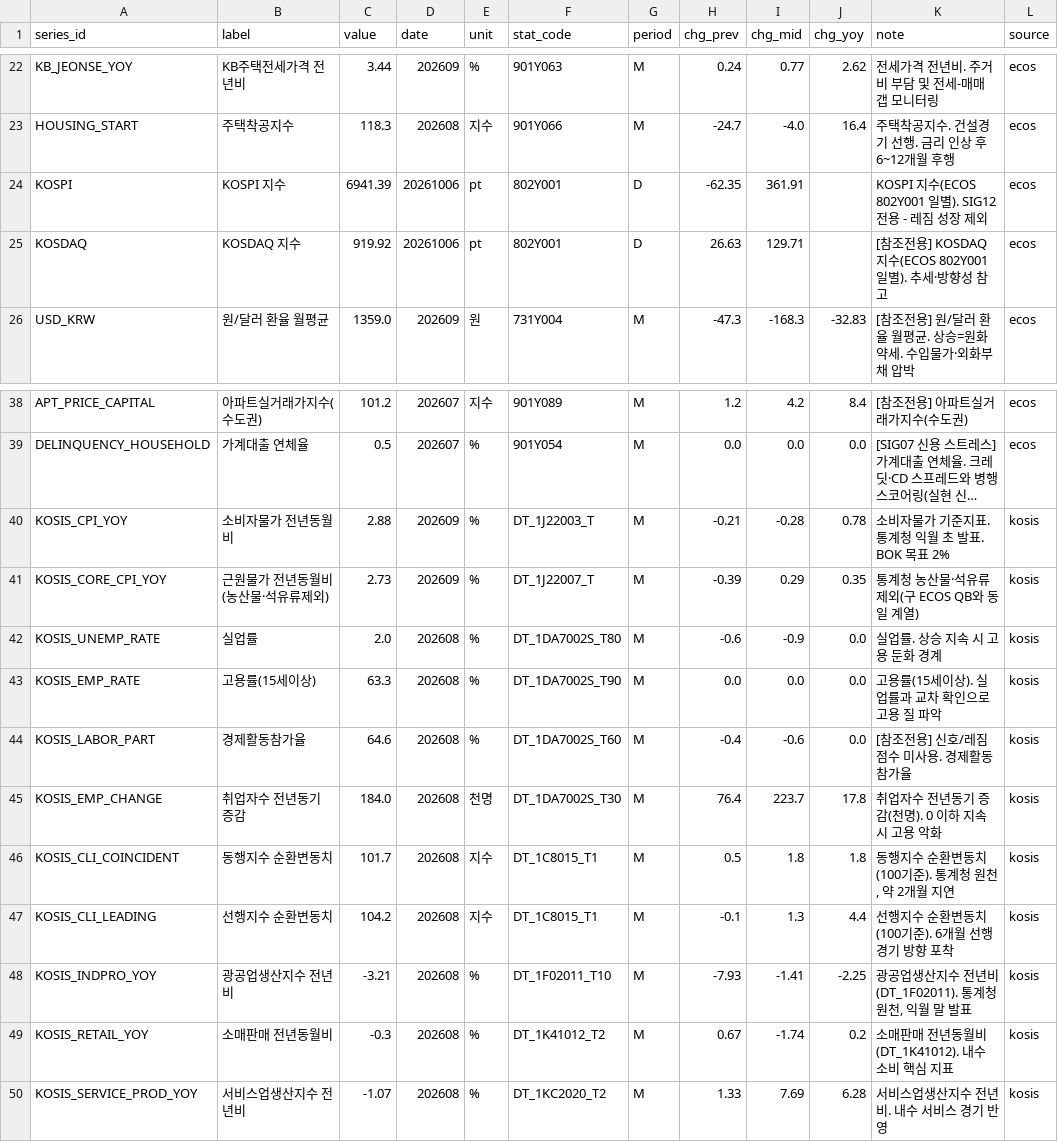
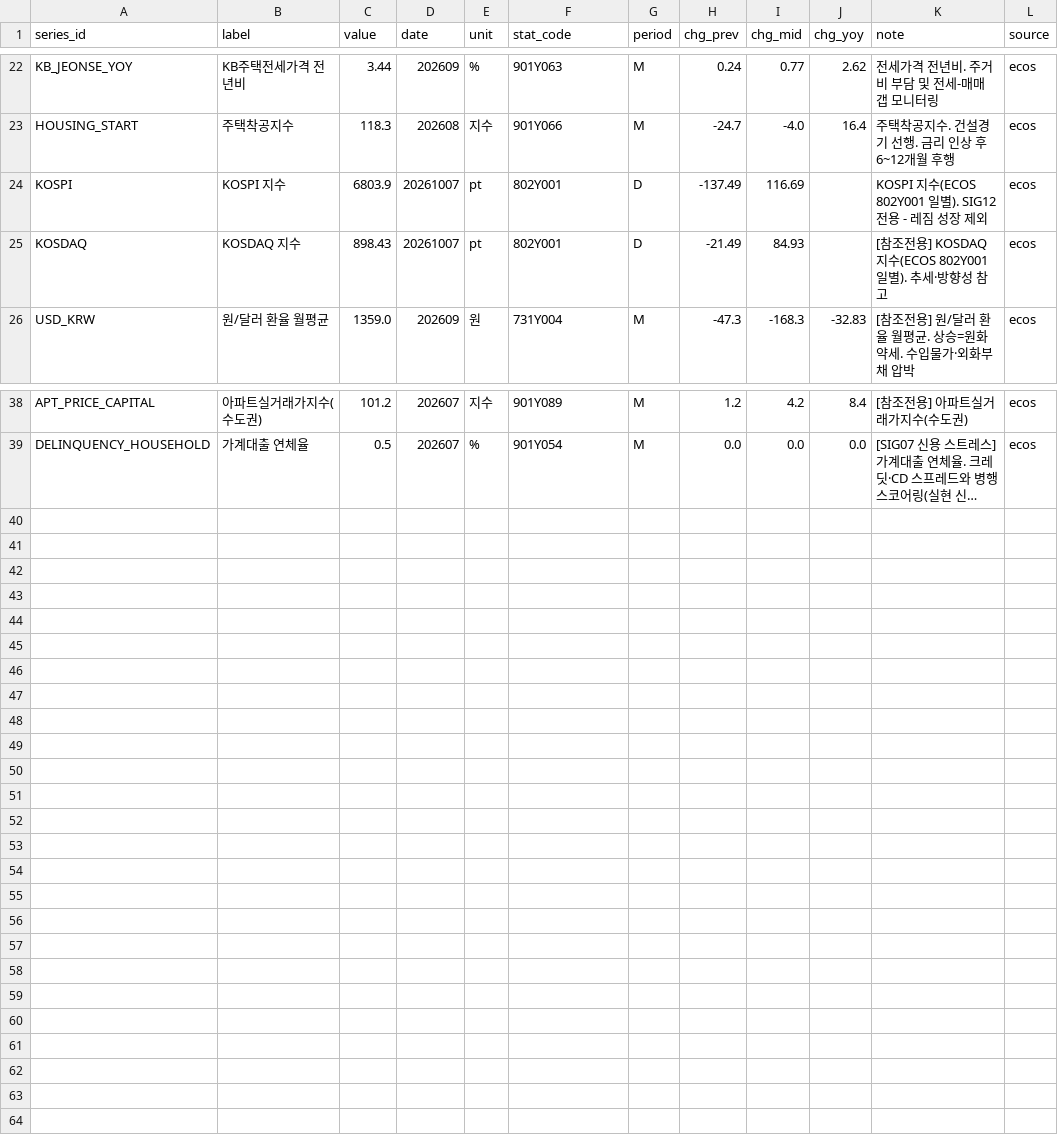
Before and after one commit to LEEYOUNGJIN-GIT/ecos-macro-review, a CSV file: data/macro_latest.csv, drawn as a sheet; only a part is shown, gaps mark what is left out; long unchanged cells end in …; the diff names each change by its address in the sheet, - before the commit and + after, or states it on an @@ line.

```diff
--- a/data/macro_latest.csv
+++ b/data/macro_latest.csv
-C24 (value): 6941.39
+C24 (value): 6803.9
-D24:D25 (date): 20261006
+D24:D25 (date): 20261007
-H24 (chg_prev): -62.35
+H24 (chg_prev): -137.49
-I24 (chg_mid): 361.91
+I24 (chg_mid): 116.69
-C25 (value): 919.92
+C25 (value): 898.43
-H25 (chg_prev): 26.63
+H25 (chg_prev): -21.49
-I25 (chg_mid): 129.71
+I25 (chg_mid): 84.93
-row 40: KOSIS_CPI_YOY | 소비자물가 전년동월비 | 2.88 | 202609 | % | DT_1J22003_T | M | -0.21 | -0.28 | 0.78 | 소비자물가 기준지표. 통계청 익월 초 발표. BOK 목표 2% | kosis
-row 41: KOSIS_CORE_CPI_YOY | 근원물가 전년동월비(농산물·석유류제외) | 2.73 | 202609 | % | DT_1J22007_T | M | -0.39 | 0.29 | 0.35 | 통계청 농산물·석유류제외(구 ECOS QB와 동일 계열) | kosis
-row 42: KOSIS_UNEMP_RATE | 실업률 | 2.0 | 202608 | % | DT_1DA7002S_T80 | M | -0.6 | -0.9 | 0.0 | 실업률. 상승 지속 시 고용 둔화 경계 | kosis
-row 43: KOSIS_EMP_RATE | 고용률(15세이상) | 63.3 | 202608 | % | DT_1DA7002S_T90 | M | 0.0 | 0.0 | 0.0 | 고용률(15세이상). 실업률과 교차 확인으로 고용 질 파악 | kosis
-row 44: KOSIS_LABOR_PART | 경제활동참가율 | 64.6 | 202608 | % | DT_1DA7002S_T60 | M | -0.4 | -0.6 | 0.0 | [참조전용] 신호/레짐 점수 미사용. 경제활동참가율 | kosis
-row 45: KOSIS_EMP_CHANGE | 취업자수 전년동기 증감 | 184.0 | 202608 | 천명 | DT_1DA7002S_T30 | M | 76.4 | 223.7 | 17.8 | 취업자수 전년동기 증감(천명). 0 이하 지속 시 고용 악화 | kosis
-row 46: KOSIS_CLI_COINCIDENT | 동행지수 순환변동치 | 101.7 | 202608 | 지수 | DT_1C8015_T1 | M | 0.5 | 1.8 | 1.8 | 동행지수 순환변동치(100기준). 통계청 원천, 약 2개월 지연 | kosis
-row 47: KOSIS_CLI_LEADING | 선행지수 순환변동치 | 104.2 | 202608 | 지수 | DT_1C8015_T1 | M | -0.1 | 1.3 | 4.4 | 선행지수 순환변동치(100기준). 6개월 선행 경기 방향 포착 | kosis
-row 48: KOSIS_INDPRO_YOY | 광공업생산지수 전년비 | -3.21 | 202608 | % | DT_1F02011_T10 | M | -7.93 | -1.41 | -2.25 | 광공업생산지수 전년비(DT_1F02011). 통계청 원천, 익월 말 발표 | kosis
-row 49: KOSIS_RETAIL_YOY | 소매판매 전년동월비 | -0.3 | 202608 | % | DT_1K41012_T2 | M | 0.67 | -1.74 | 0.2 | 소매판매 전년동월비(DT_1K41012). 내수 소비 핵심 지표 | kosis
-row 50: KOSIS_SERVICE_PROD_YOY | 서비스업생산지수 전년비 | -1.07 | 202608 | % | DT_1KC2020_T2 | M | 1.33 | 7.69 | 6.28 | 서비스업생산지수 전년비. 내수 서비스 경기 반영 | kosis
```
Also changed, not shown: data/ecos_latest.csv, data/kosis_status_log.csv, 5 other files.
